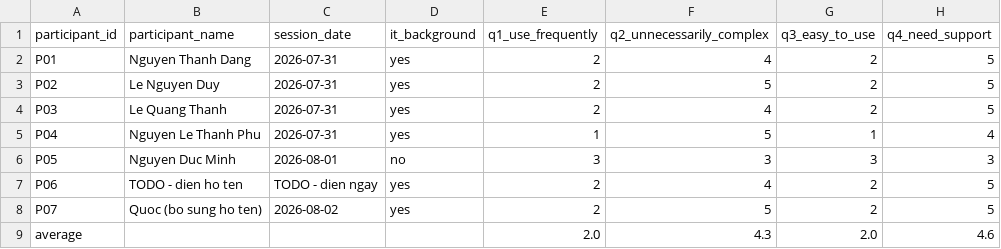
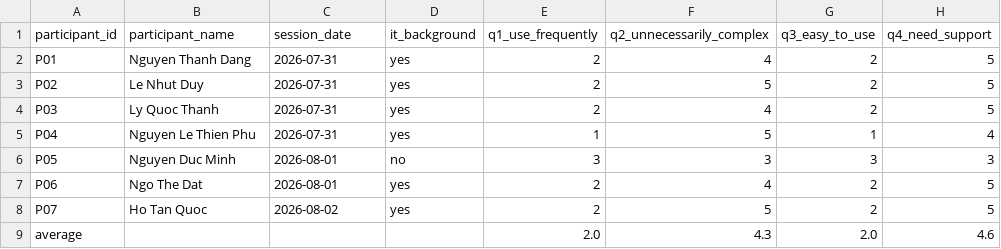
Before and after one commit to trwng-thdat/software-testing, a CSV file: hw3/submission/usability/SUS_UEQS_Scores.csv, drawn as a sheet; only a part is shown; the diff names each change by its address in the sheet, - before the commit and + after, or states it on an @@ line.

Commit message:
docs(hw03): correct participant names, fill self-assessment, log 2 artifacts
Sua ho ten day du 7 nguoi tham gia (P02 Le Nhut Duy, P03 Ly Quoc Thanh,
P04 Nguyen Le Thien Phu, P06 Ngo The Dat, P07 Ho Tan Quoc) tren toan bo
Participants.md, SUS csv, 7 file phien va Main_Report.

Dien bang tu danh gia: 29+35+18+7 = 89/100, kem muc "Can cu tu cham" giai
trinh tung con so va ly do tru diem (item suy luan chua do truc tiep o
Task 1; o quan sat chua dien + mau lech IT + P05 straight-lining o Task 2;
P3 la emulation khong phai may that o Task 3; skill chua bao phu GUI
checklist/usability o §7).

Them Artifact #10 va #11 vao AI Audit Report:
- #10 (VALID): AI tu choi sinh diem SUS qua 3 luot yeu cau. Ly giai ISTQB
  §1.4 — SUS khong co oracle AI truy cap duoc; du lieu bia se khop qua hoan
  hao voi phan tich, trong khi du lieu that giu duoc cac bat thuong co gia
  tri chan doan (P05 straight-lining, P04 cham thap du tu giai duoc loi).
- #11 (INCOMPLETE): run_cross_platform.py ghi de results.json thanh 54 case
  BLOCKED khi Selenium khong tai duoc driver, xoa sach ket qua that 37/16/1.
  Ly giai ISTQB §5.2 — cong cu kiem thu cung can duoc kiem thu; git dong vai
  tro luoi an toan cho khiem khuyet cua chinh cong cu.

Cap nhat Muc 4: 9 -> 11 artifact, VALID 4 -> 5, INCOMPLETE 5 -> 6.

```diff
--- a/hw3/submission/usability/SUS_UEQS_Scores.csv
+++ b/hw3/submission/usability/SUS_UEQS_Scores.csv
-B3 (participant_name): Le Nguyen Duy
+B3 (participant_name): Le Nhut Duy
-B4 (participant_name): Le Quang Thanh
+B4 (participant_name): Ly Quoc Thanh
-B5 (participant_name): Nguyen Le Thanh Phu
+B5 (participant_name): Nguyen Le Thien Phu
-B7 (participant_name): TODO - dien ho ten
+B7 (participant_name): Ngo The Dat
-C7 (session_date): TODO - dien ngay
+C7 (session_date): 2026-08-01
-B8 (participant_name): Quoc (bo sung ho ten)
+B8 (participant_name): Ho Tan Quoc
```
Also changed, not shown: 11 other files.
